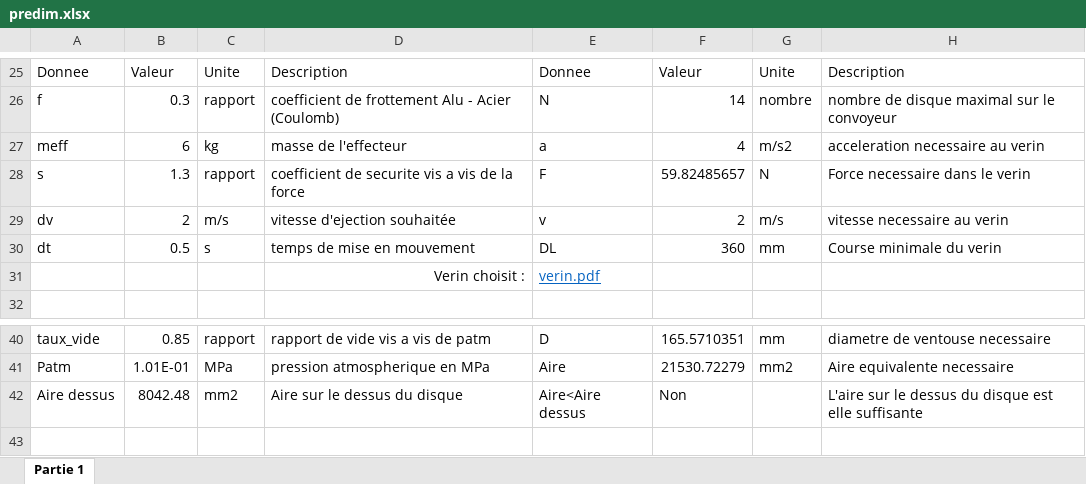
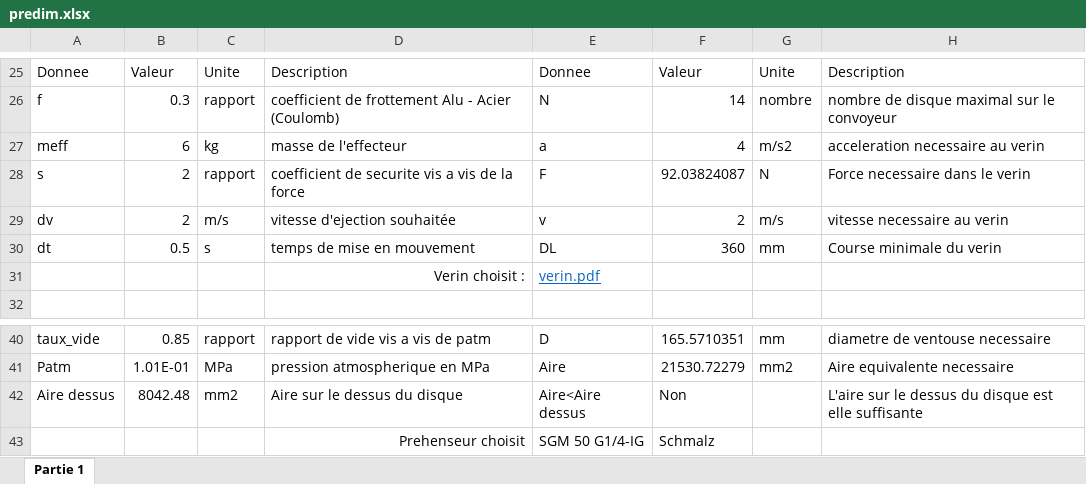
Before and after one commit to DamienCM/projet_constru_4, an Excel workbook: predim.xlsx, sheet Partie 1, drawn as a sheet; only a part is shown, gaps mark what is left out; values as stored, in another font and other column widths than the file's, no borders; conditional formats not drawn; the diff names each change by its address in the sheet, - before the commit and + after, or states it on an @@ line.

Commit message:
referecnes dans l'excel

```diff
--- a/predim.xlsx (sheet Partie 1)
+++ b/predim.xlsx (sheet Partie 1)
-B28: 1.3
+B28: 2
-F28: 59.82485657
+F28: 92.03824087
+row 43:  |  |  | Prehenseur choisit | SGM 50 G1/4-IG | Schmalz
```
Also changed, not shown: 2 other files.
